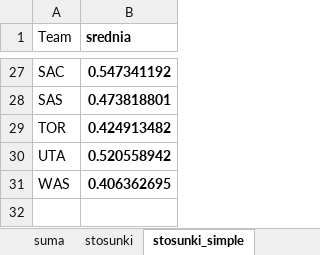
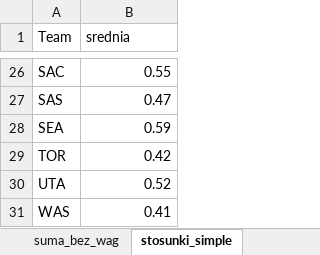
Before and after one commit to Misznik/NBA_Simulator, an Excel workbook: team_v_team_10_makra.xlsm, sheet stosunki_simple, drawn as a sheet; only a part is shown, gaps mark what is left out; values as stored, in another font and other column widths than the file's, no borders; addresses are those after the commit; the diff covers the shown part only; the diff names each change by its address in the sheet, - before the commit and + after, or states it on an @@ line.

```diff
--- a/team_v_team_10_makra.xlsm (sheet stosunki_simple)
+++ b/team_v_team_10_makra.xlsm (sheet stosunki_simple)
-sheet tab: suma
+sheet tab: suma_bez_wag
-B1 bold: on
+B1 bold: off
-B26:B27 bold: on
+B26:B27 bold: off
-B26 (srednia): 0.547341192
+B26 (srednia): 0.55
-B27 (srednia): 0.473818801
+B27 (srednia): 0.47
+row 28: SEA | 0.59
-B29 (srednia): 0.424913482
+B29 (srednia): 0.42
-B29:B31 bold: on
+B29:B31 bold: off
-B30 (srednia): 0.520558942
+B30 (srednia): 0.52
-B31 (srednia): 0.406362695
+B31 (srednia): 0.41
```
Also changed, not shown: 2 added rows, 3 removed rows, 22 edited cells and cell formats elsewhere in this sheet, sheet vals_only, other sheet tabs, formulas that keep their value, 4 other files.
